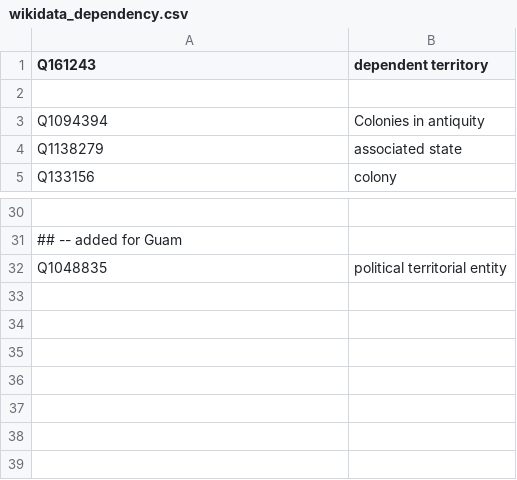
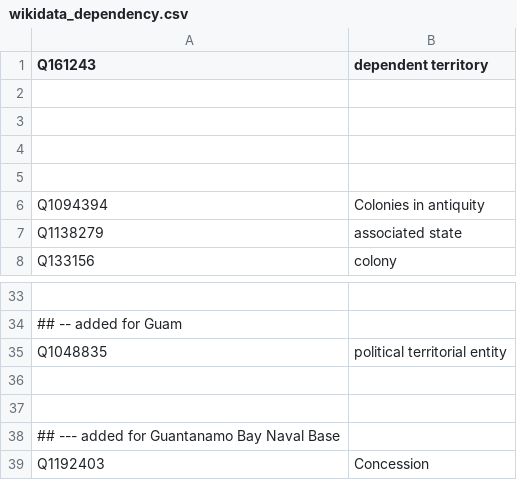
Before and after one commit to whosonfirst/concordances-whosonfirst-wikidata, a CSV file: code/wikidata_dependency.csv, drawn as a sheet; only a part is shown, gaps mark what is left out; the diff names each change by its address in the sheet, - before the commit and + after, or states it on an @@ line.

```diff
--- a/code/wikidata_dependency.csv
+++ b/code/wikidata_dependency.csv
+row 3: (empty)
+row 4: (empty)
+row 5: (empty)
+row 36: (empty)
+row 37: (empty)
+row 38: ## --- added for Guantanamo Bay Naval Base
+row 39: Q1192403 | Concession
```
Also changed, not shown: code/wikidata_island.csv, code/wikidata_mountain.csv, 2 other files.
